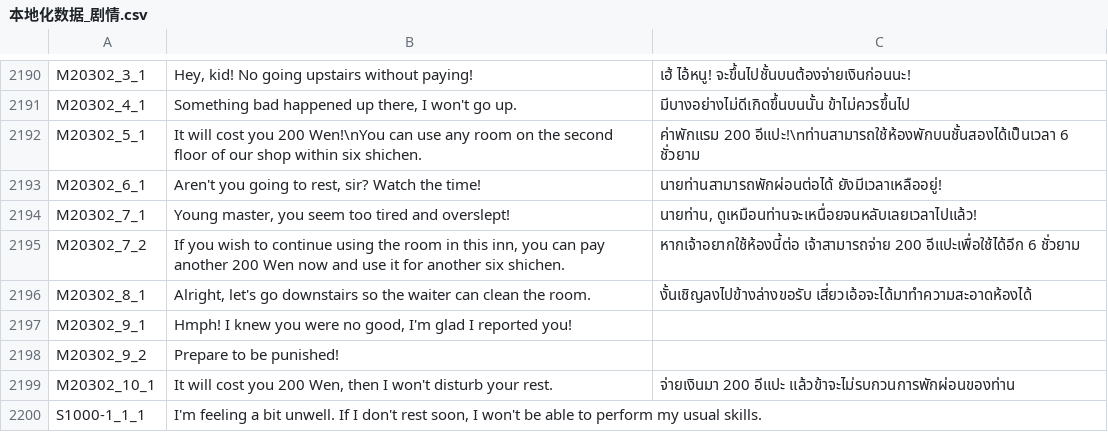
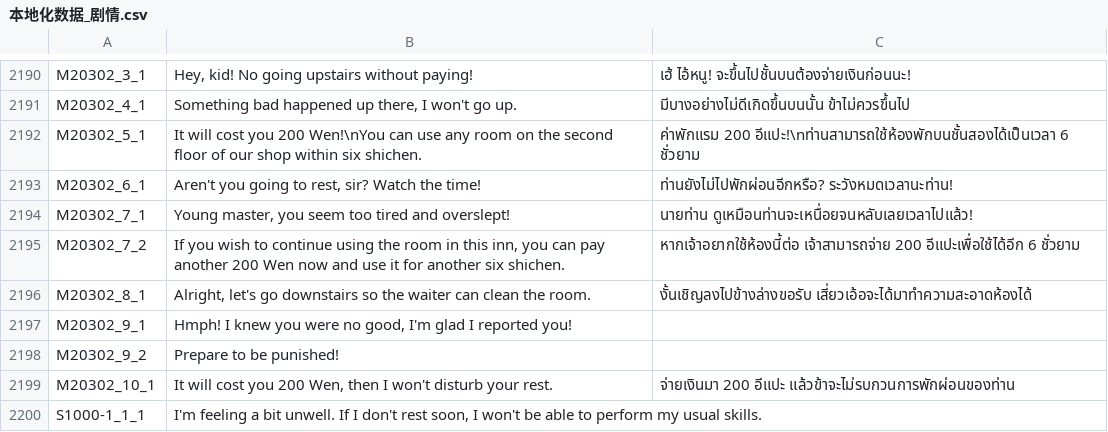
Before and after one commit to 1ookilo/WulinSH-TH, a CSV file: WulinPy/GenerateCSVtoXSLX/csv_input/本地化数据_剧情.csv, drawn as a sheet; only a part is shown, gaps mark what is left out.

```diff
--- a/WulinPy/GenerateCSVtoXSLX/csv_input/本地化数据_剧情.csv
+++ b/WulinPy/GenerateCSVtoXSLX/csv_input/本地化数据_剧情.csv
@@ -2192,4 +2192,4 @@ M20302_4_1,"Something bad happened up there, I won't go up.",มีบางอ
 M20302_5_1,"It will cost you 200 Wen!\nYou can use any room on the second floor of our shop within six shichen.","ค่าพักแรม 200 อีแปะ!\nท่านสามารถใช้ห้องพักบนชั้นสองได้เป็นเวลา 6 ชั่วยาม"
-M20302_6_1,"Aren't you going to rest, sir? Watch the time!",นายท่านสามารถพักผ่อนต่อได้ ยังมีเวลาเหลืออยู่!
-M20302_7_1,"Young master, you seem too tired and overslept!","นายท่าน, ดูเหมือนท่านจะเหนื่อยจนหลับเลยเวลาไปแล้ว!"
+M20302_6_1,"Aren't you going to rest, sir? Watch the time!",ท่านยังไม่ไปพักผ่อนอีกหรือ? ระวังหมดเวลานะท่าน!
+M20302_7_1,"Young master, you seem too tired and overslept!",นายท่าน ดูเหมือนท่านจะเหนื่อยจนหลับเลยเวลาไปแล้ว!
 M20302_7_2,"If you wish to continue using the room in this inn, you can pay another 200 Wen now and use it for another six shichen.",หากเจ้าอยากใช้ห้องนี้ต่อ เจ้าสามารถจ่าย 200 อีแปะเพื่อใช้ได้อีก 6 ชั่วยาม
```
Also changed, not shown: WulinPy/GenerateCSVtoXSLX/csv_input/本地化数据_Name.csv, WulinPy/GenerateCSVtoXSLX/csv_input/本地化数据_武功.csv, 3 other files.
